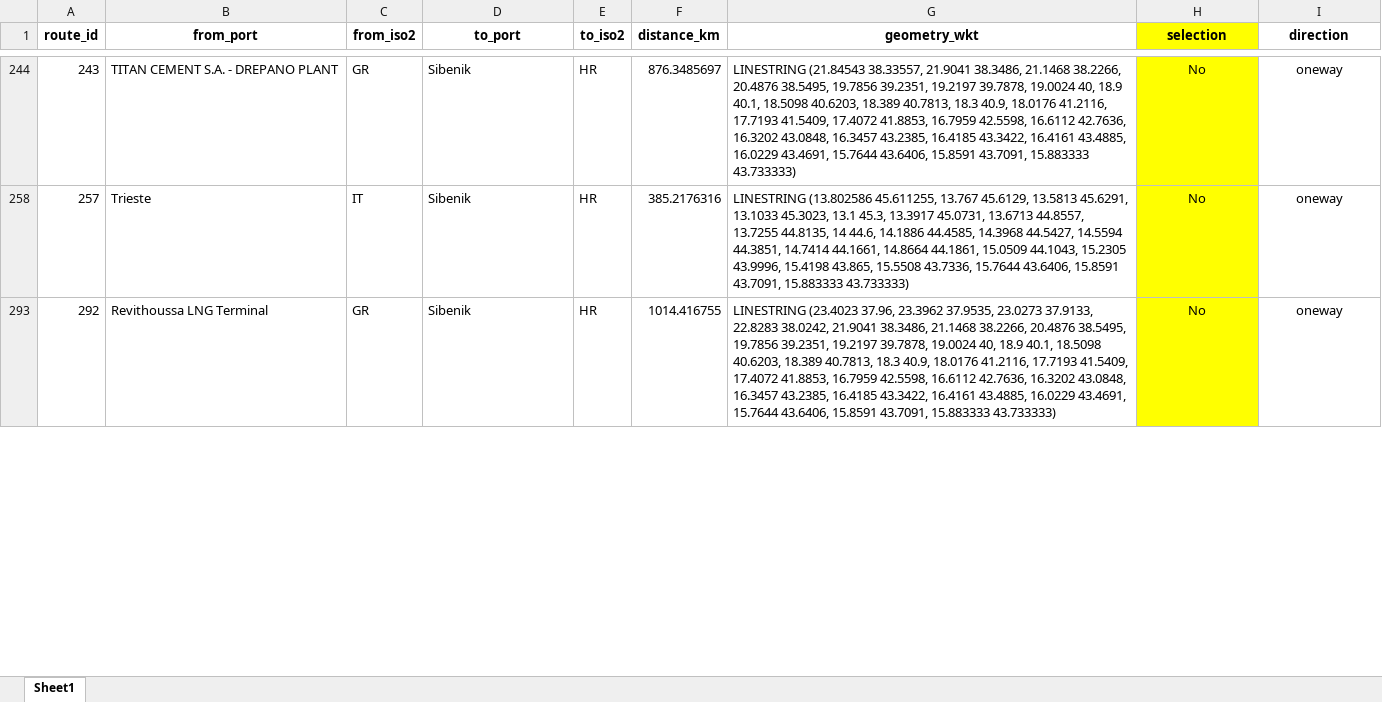
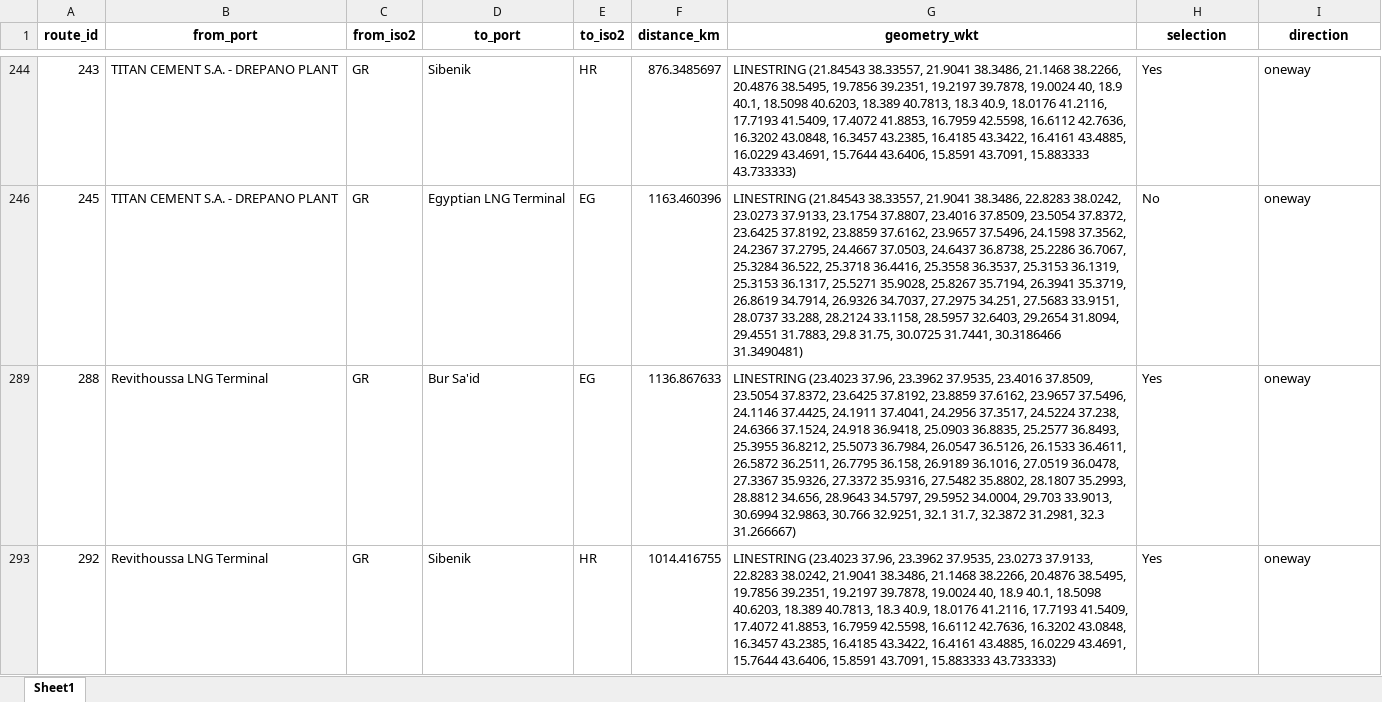
Before and after one commit to dutkamonw/AdOpT-NET0, an Excel workbook: 2026_project/2_data_processed/intermediate_output/ship_routes_manual_edit.xlsx, sheet Sheet1, drawn as a sheet; only a part is shown, gaps mark what is left out; values as stored, in another font and other column widths than the file's, no borders; conditional formats not drawn; removed rows and columns are numbered as before the commit, all else as after; the diff covers the shown part only; the diff names each change by its address in the sheet, - before the commit and + after, or states it on an @@ line.

```diff
--- a/2026_project/2_data_processed/intermediate_output/ship_routes_manual_edit.xlsx (sheet Sheet1)
+++ b/2026_project/2_data_processed/intermediate_output/ship_routes_manual_edit.xlsx (sheet Sheet1)
-H1 fill: #FFFF00
+H1 fill: none
-H244 (selection): No
+H244 (selection): Yes
-H244 fill: #FFFF00
+H244 fill: none
-H244:I244 alignment: center
+H244:I244 alignment: left
@@ row 258 hidden: 257 | Trieste | IT | Sibenik | HR | 385.2176316 | LINESTRING (13.802586 45.611255, 13.767 45.6129, 13.5813 45.6291, 13.1033 45.3023, 13.1 45.3, 13.3917 45.0731, 13.6713 44.8557, 13.7255 44.8135, 14 44.6, 14.1886 44.4585, 14.3968 44.5427, 14.5594 44.3851, 14.7414 44.1661, 14.8664 44.1861, 15.0509 44.1043, 15.2305 43.9996, 15.4198 43.865, 15.5508 43.7336, 15.7644 43.6406, 15.8591 43.7091, 15.883333 43.733333) | No | oneway @@
@@ row 246 unhidden: 245 | TITAN CEMENT S.A. - DREPANO PLANT | GR | Egyptian LNG Terminal | EG | 1163.460396 | LINESTRING (21.84543 38.33557, 21.9041 38.3486, 22.8283 38.0242, 23.0273 37.9133, 23.1754 37.8807, 23.4016 37.8509, 23.5054 37.8372, 23.6425 37.8192, 23.8859 37.6162, 23.9657 37.5496, 24.1598 37.3562, 24.2367 37.2795, 24.4667 37.0503, 24.6437 36.8738, 25.2286 36.7067, 25.3284 36.522, 25.3718 36.4416, 25.3558 36.3537, 25.3153 36.1319, 25.3153 36.1317, 25.5271 35.9028, 25.8267 35.7194, 26.3941 35.3719, 26.8619 34.7914, 26.9326 34.7037, 27.2975 34.251, 27.5683 33.9151, 28.0737 33.288, 28.2124 33.1158, 28.5957 32.6403, 29.2654 31.8094, 29.4551 31.7883, 29.8 31.75, 30.0725 31.7441, 30.3186466 31.3490481) | No | oneway @@
+row 289: 288 | Revithoussa LNG Terminal | GR | Bur Sa'id | EG | 1136.867633 | LINESTRING (23.4023 37.96, 23.3962 37.9535, 23.4016 37.8509, 23.5054 37.8372, 23.6425 37.8192, 23.8859 37.6162, 23.9657 37.5496, 24.1146 37.4425, 24.1911 37.4041, 24.2956 37.3517, 24.5224 37.238, 24.6366 37.1524, 24.918 36.9418, 25.0903 36.8835, 25.2577 36.8493, 25.3955 36.8212, 25.5073 36.7984, 26.0547 36.5126, 26.1533 36.4611, 26.5872 36.2511, 26.7795 36.158, 26.9189 36.1016, 27.0519 36.0478, 27.3367 35.9326, 27.3372 35.9316, 27.5482 35.8802, 28.1807 35.2993, 28.8812 34.656, 28.9643 34.5797, 29.5952 34.0004, 29.703 33.9013, 30.6994 32.9863, 30.766 32.9251, 32.1 31.7, 32.3872 31.2981, 32.3 31.266667) | Yes | oneway
-H293 (selection): No
+H293 (selection): Yes
-H293 fill: #FFFF00
+H293 fill: none
-H293:I293 alignment: center
+H293:I293 alignment: left
```
Also changed, not shown: 7 added rows, 4 hidden or unhidden rows, 3 edited cells and cell formats elsewhere in this sheet, hidden cells, 2026_project/2_data_processed/intermediate_output/combined_selected_manual_edit.xlsx, 2026_project/2_data_processed/intermediate_output/pipeline_network_manual_edit.xlsx, 3 other files.
